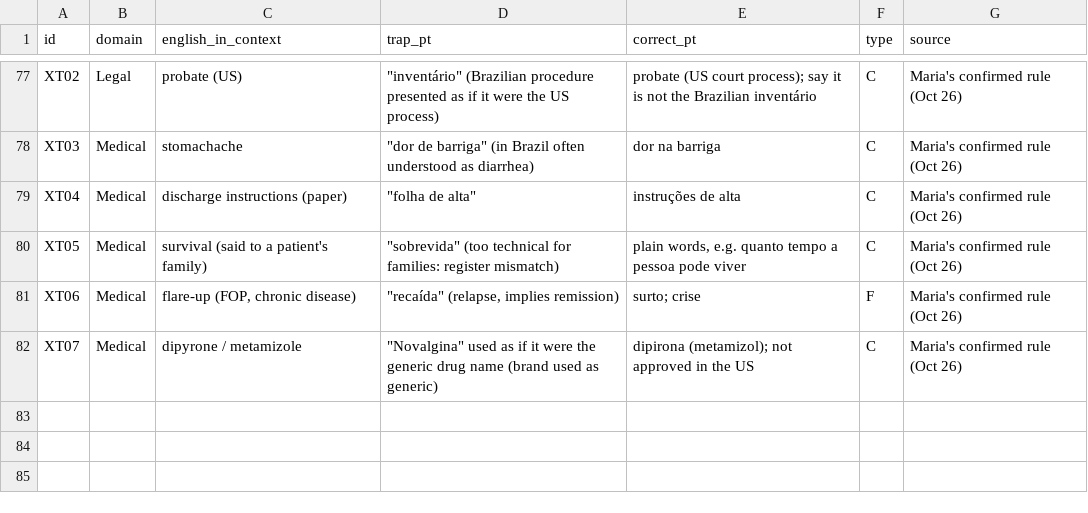
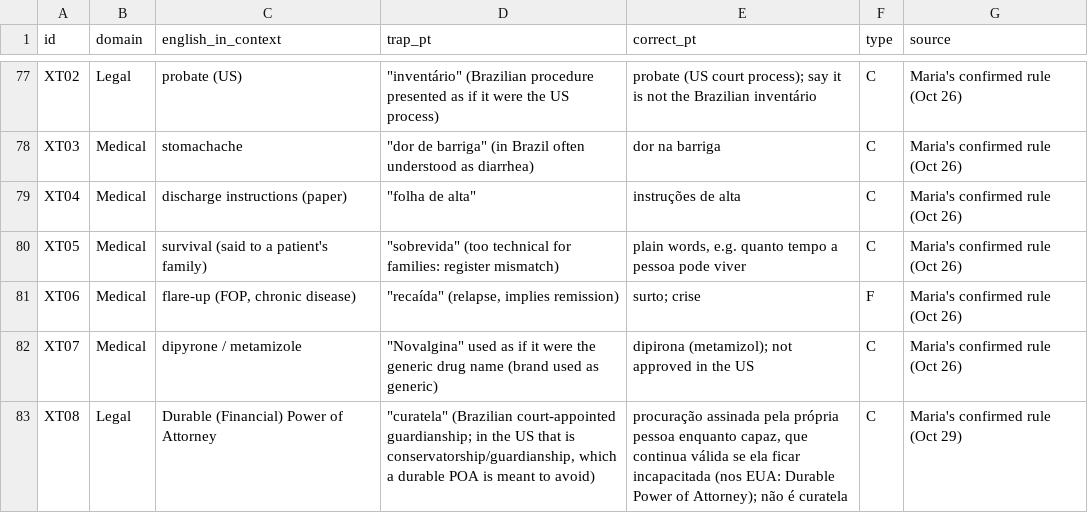
Before and after one commit to Mariavmyers/linguacheck, a CSV file: data/traps.csv, drawn as a sheet; only a part is shown, gaps mark what is left out; the diff names each change by its address in the sheet, - before the commit and + after, or states it on an @@ line.

```diff
--- a/data/traps.csv
+++ b/data/traps.csv
+row 83: XT08 | Legal | Durable (Financial) Power of Attorney | "curatela" (Brazilian court-appointed guardianship; in the US that is conservatorship/guardianship, which a durable POA is meant to avoid) | procuração assinada pela própria pessoa enquanto capaz, que continua válida se ela ficar incapacitada (nos EUA: Durable Power of Attorney); não é curatela | C | Maria's confirmed rule (Oct 29)
```
Also changed, not shown: 1 other file.
